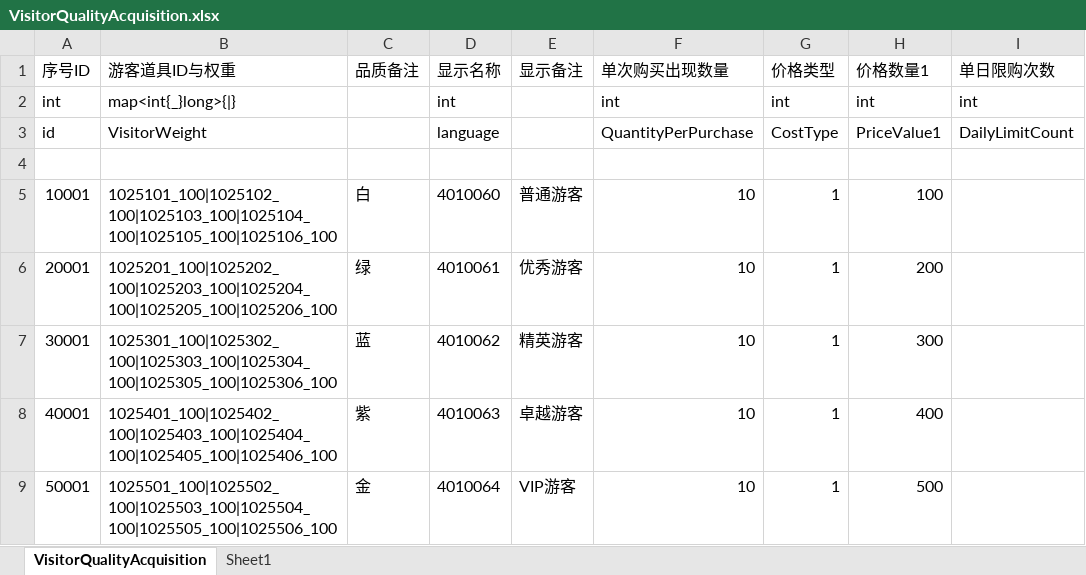
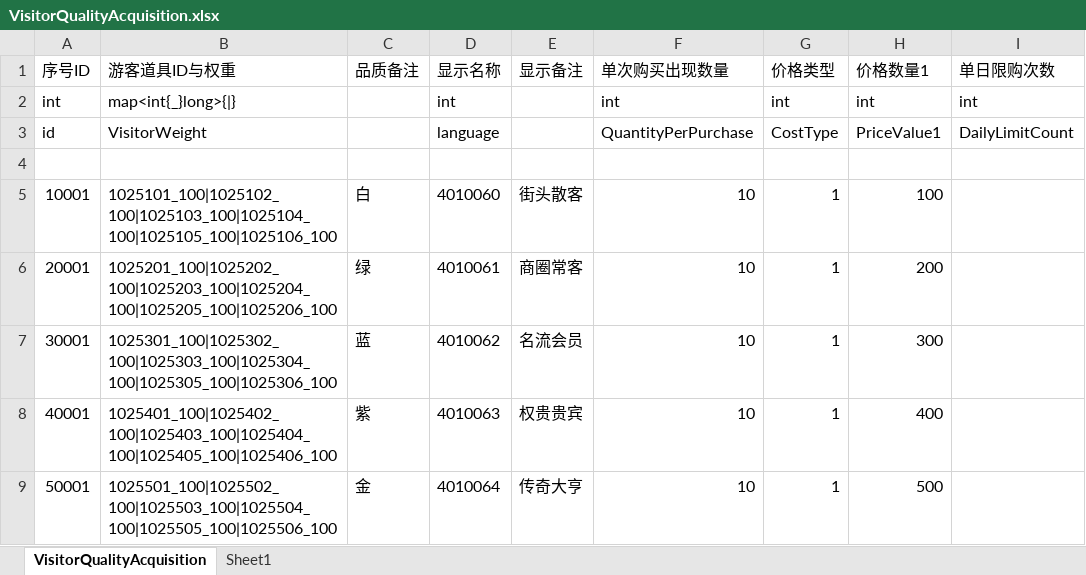
Before and after one commit to yanhailong/jjg2026, an Excel workbook: hall/resources/sample/VisitorQualityAcquisition.xlsx, sheet VisitorQualityAcquisition, drawn as a sheet; only a part is shown; values as stored, in another font and other column widths than the file's, no borders; conditional formats not drawn; the diff names each change by its address in the sheet, - before the commit and + after, or states it on an @@ line.

```diff
--- a/hall/resources/sample/VisitorQualityAcquisition.xlsx (sheet VisitorQualityAcquisition)
+++ b/hall/resources/sample/VisitorQualityAcquisition.xlsx (sheet VisitorQualityAcquisition)
-E5 (显示备注): 普通游客
+E5 (显示备注): 街头散客
-E6 (显示备注): 优秀游客
+E6 (显示备注): 商圈常客
-E7 (显示备注): 精英游客
+E7 (显示备注): 名流会员
-E8 (显示备注): 卓越游客
+E8 (显示备注): 权贵贵宾
-E9 (显示备注): VIP游客
+E9 (显示备注): 传奇大亨
```
Also changed, not shown: hall/resources/sample/ActivePass.xlsx, 5 other files.
